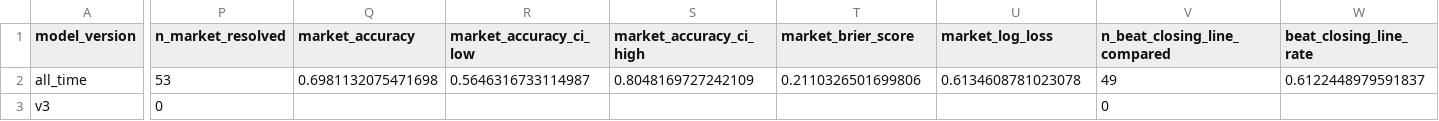
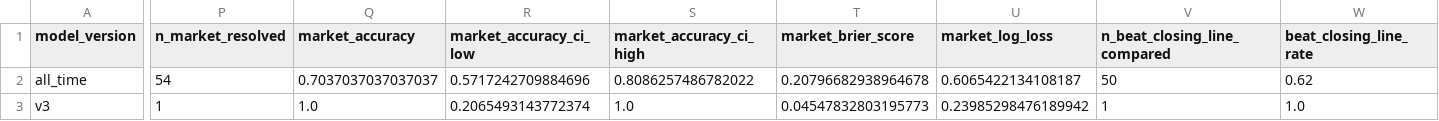
Before and after one commit to JMerchen/mlb_metrics, a CSV file: docs/data/nfl_game_picks_summary_by_version.csv, drawn as a sheet; only a part is shown, gaps mark what is left out; the diff covers the shown part only; the diff names each change by its address in the sheet, - before the commit and + after, or states it on an @@ line.

```diff
--- a/docs/data/nfl_game_picks_summary_by_version.csv
+++ b/docs/data/nfl_game_picks_summary_by_version.csv
-P2 (n_market_resolved): 53
+P2 (n_market_resolved): 54
-Q2 (market_accuracy): 0.6981132075471698
+Q2 (market_accuracy): 0.7037037037037037
-R2 (market_accuracy_ci_low): 0.5646316733114987
+R2 (market_accuracy_ci_low): 0.5717242709884696
-S2 (market_accuracy_ci_high): 0.8048169727242109
+S2 (market_accuracy_ci_high): 0.8086257486782022
-T2 (market_brier_score): 0.2110326501699806
+T2 (market_brier_score): 0.20796682938964678
-U2 (market_log_loss): 0.6134608781023078
+U2 (market_log_loss): 0.6065422134108187
-V2 (n_beat_closing_line_compared): 49
+V2 (n_beat_closing_line_compared): 50
-W2 (beat_closing_line_rate): 0.6122448979591837
+W2 (beat_closing_line_rate): 0.62
-P3 (n_market_resolved): 0
+P3 (n_market_resolved): 1
-Q3 (market_accuracy): (empty)
+Q3 (market_accuracy): 1.0
-R3 (market_accuracy_ci_low): (empty)
+R3 (market_accuracy_ci_low): 0.2065493143772374
-S3 (market_accuracy_ci_high): (empty)
+S3 (market_accuracy_ci_high): 1.0
-T3 (market_brier_score): (empty)
+T3 (market_brier_score): 0.04547832803195773
-U3 (market_log_loss): (empty)
+U3 (market_log_loss): 0.23985298476189942
-V3 (n_beat_closing_line_compared): 0
+V3 (n_beat_closing_line_compared): 1
-W3 (beat_closing_line_rate): (empty)
+W3 (beat_closing_line_rate): 1.0
```
Also changed, not shown: 38 edited cells elsewhere in this file, data/predictions/nfl_game_predictions.csv, data/predictions/nfl_prop_predictions.csv, 20 other files.
